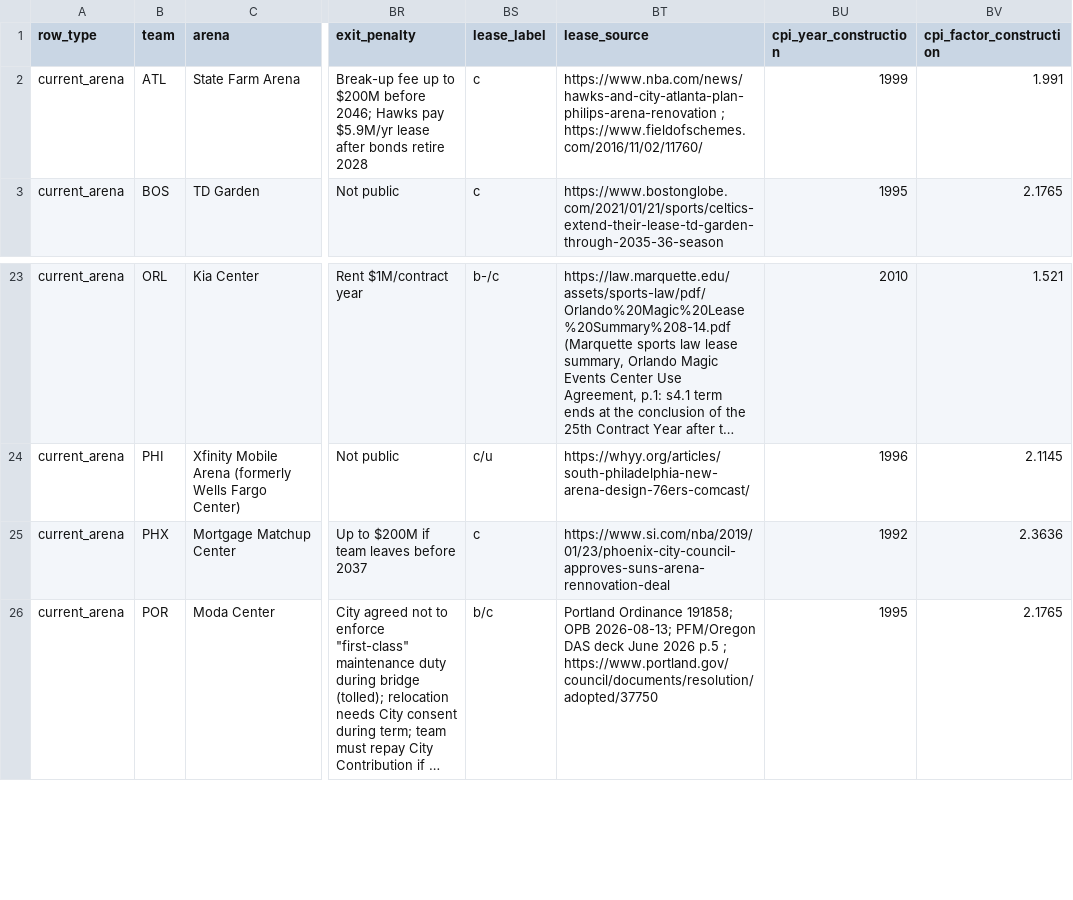
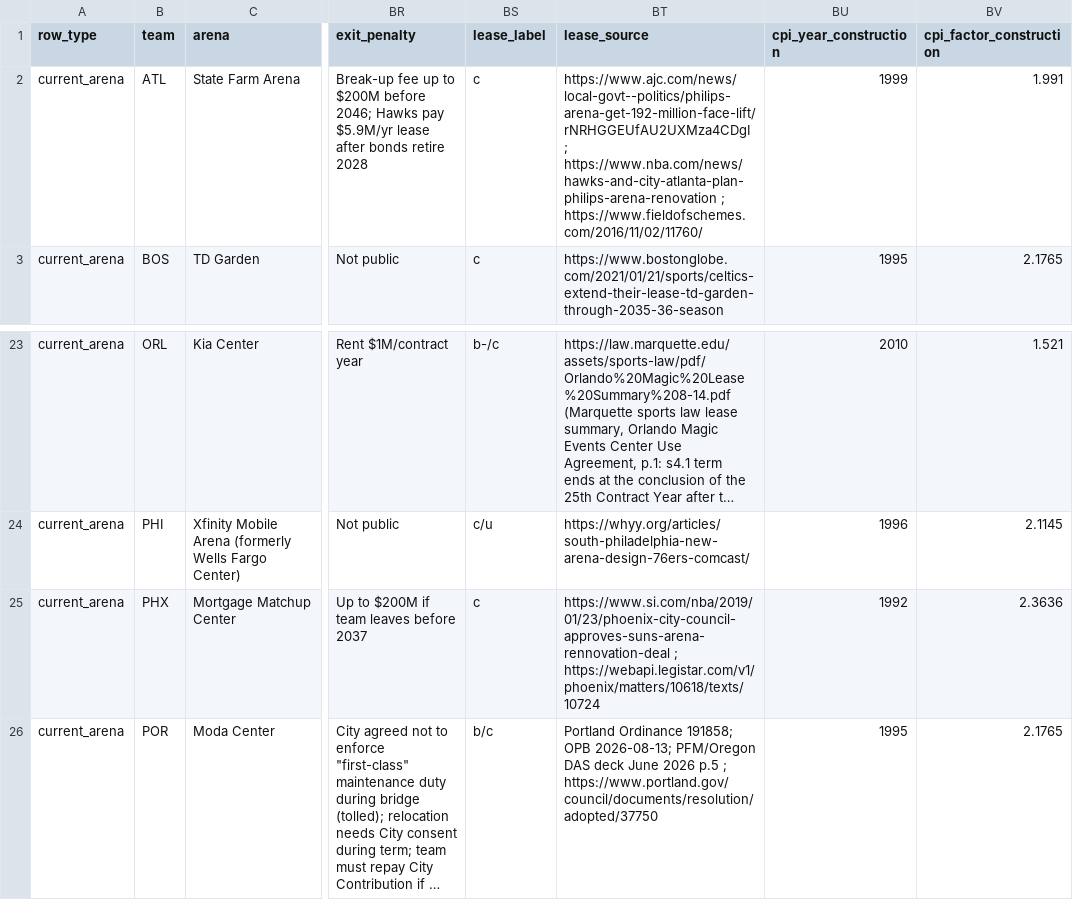
Before and after one commit to realvivek/NBA-Arena-Funding, a CSV file: data/ledger/arena_ledger.csv, drawn as a sheet; only a part is shown, gaps mark what is left out; long unchanged cells end in …; the diff names each change by its address in the sheet, - before the commit and + after, or states it on an @@ line.

```diff
--- a/data/ledger/arena_ledger.csv
+++ b/data/ledger/arena_ledger.csv
-BT2 (lease_source): https://www.nba.com/news/hawks-and-city-atlanta-plan-philips-arena-renovation ;…
+BT2 (lease_source): https://www.ajc.com/news/local-govt--politics/philips-arena-get-192-million-face-lift/rNRHGGEUfAU2UXMza4CDgI ; https://www.nba.com/news/hawks-and-city-atlanta-plan-philips-arena-renovation ;…
-BT25 (lease_source): https://www.si.com/nba/2019/01/23/phoenix-city-council-approves-suns-arena-rennovation-deal
+BT25 (lease_source): https://www.si.com/nba/2019/01/23/phoenix-city-council-approves-suns-arena-rennovation-deal ; https://webapi.legistar.com/v1/phoenix/matters/10618/texts/10724
```
Also changed, not shown: data/authorities/lease_clock.csv, data/labor_contract/naming_rights_public_arenas.csv, 53 other files.
